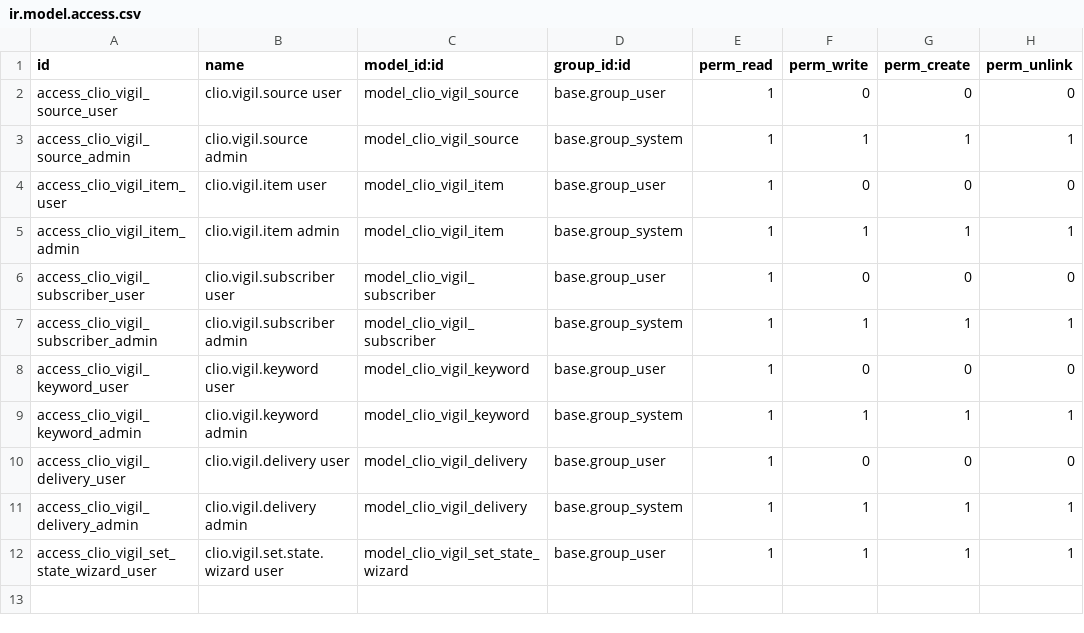
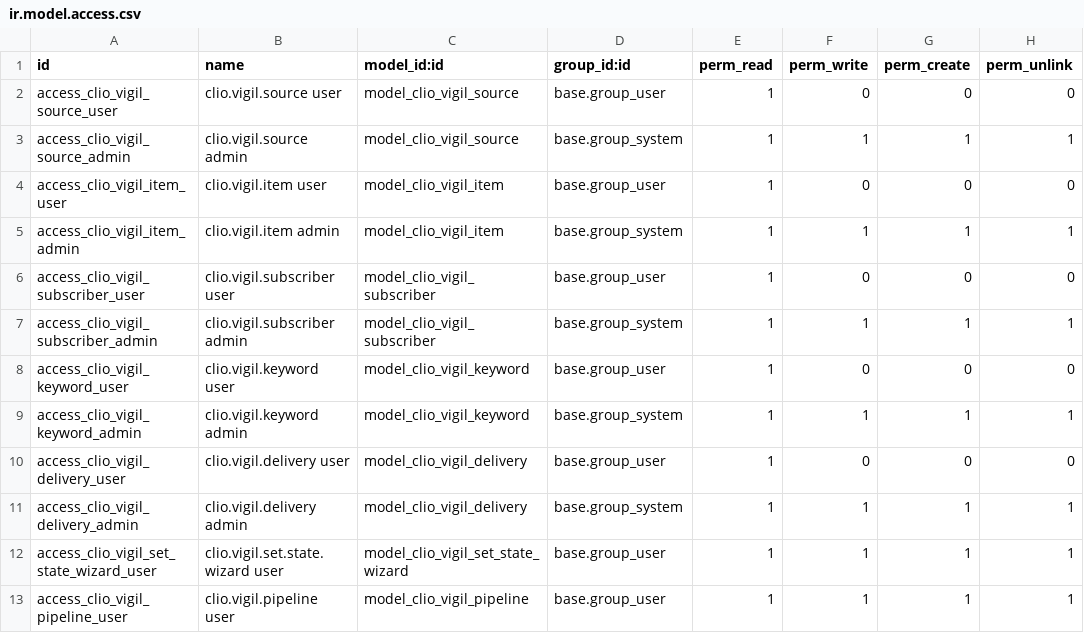
Before and after one commit to FredrikArvas/clio-tools, a CSV file: odoo-addons/clio_vigil/security/ir.model.access.csv, drawn as a sheet; the diff names each change by its address in the sheet, - before the commit and + after, or states it on an @@ line.

```diff
--- a/odoo-addons/clio_vigil/security/ir.model.access.csv
+++ b/odoo-addons/clio_vigil/security/ir.model.access.csv
+row 13: access_clio_vigil_pipeline_user | clio.vigil.pipeline user | model_clio_vigil_pipeline | base.group_user | 1 | 1 | 1 | 1
```
Also changed, not shown: 8 other files.
